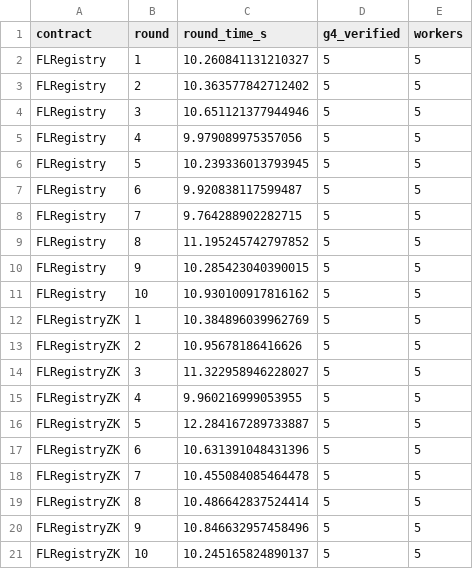
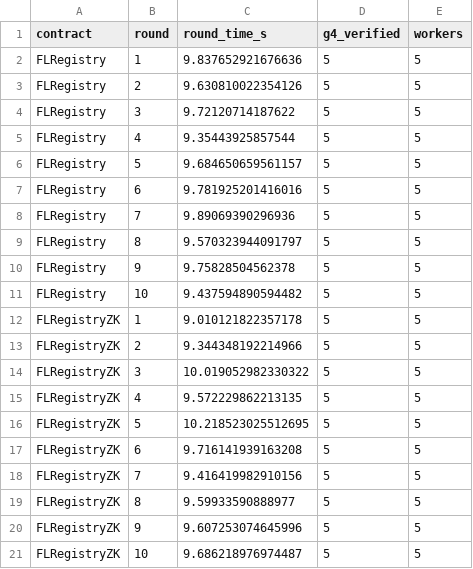
Before and after one commit to rodrigoronner/TBFL-EHR-Framework, a CSV file: results/testnet_arbsepolia_rounds.csv, drawn as a sheet.

```diff
--- a/results/testnet_arbsepolia_rounds.csv
+++ b/results/testnet_arbsepolia_rounds.csv
@@ -1,21 +1,21 @@
 contract,round,round_time_s,g4_verified,workers
-FLRegistry,1,10.260841131210327,5,5
-FLRegistry,2,10.363577842712402,5,5
-FLRegistry,3,10.651121377944946,5,5
-FLRegistry,4,9.979089975357056,5,5
-FLRegistry,5,10.239336013793945,5,5
-FLRegistry,6,9.920838117599487,5,5
-FLRegistry,7,9.764288902282715,5,5
-FLRegistry,8,11.195245742797852,5,5
-FLRegistry,9,10.285423040390015,5,5
-FLRegistry,10,10.930100917816162,5,5
-FLRegistryZK,1,10.384896039962769,5,5
-FLRegistryZK,2,10.95678186416626,5,5
-FLRegistryZK,3,11.322958946228027,5,5
-FLRegistryZK,4,9.960216999053955,5,5
-FLRegistryZK,5,12.284167289733887,5,5
-FLRegistryZK,6,10.631391048431396,5,5
-FLRegistryZK,7,10.455084085464478,5,5
-FLRegistryZK,8,10.486642837524414,5,5
-FLRegistryZK,9,10.846632957458496,5,5
-FLRegistryZK,10,10.245165824890137,5,5
+FLRegistry,1,9.837652921676636,5,5
+FLRegistry,2,9.630810022354126,5,5
+FLRegistry,3,9.72120714187622,5,5
+FLRegistry,4,9.35443925857544,5,5
+FLRegistry,5,9.684650659561157,5,5
+FLRegistry,6,9.781925201416016,5,5
+FLRegistry,7,9.89069390296936,5,5
+FLRegistry,8,9.570323944091797,5,5
+FLRegistry,9,9.75828504562378,5,5
+FLRegistry,10,9.437594890594482,5,5
+FLRegistryZK,1,9.010121822357178,5,5
+FLRegistryZK,2,9.344348192214966,5,5
+FLRegistryZK,3,10.019052982330322,5,5
+FLRegistryZK,4,9.572229862213135,5,5
+FLRegistryZK,5,10.218523025512695,5,5
+FLRegistryZK,6,9.716141939163208,5,5
+FLRegistryZK,7,9.416419982910156,5,5
+FLRegistryZK,8,9.59933590888977,5,5
+FLRegistryZK,9,9.607253074645996,5,5
+FLRegistryZK,10,9.686218976974487,5,5
```
Also changed, not shown: results/bench_registry_summary.csv, results/testnet_arbsepolia.csv, 12 other files.
